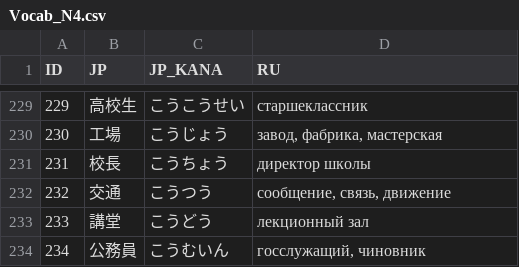
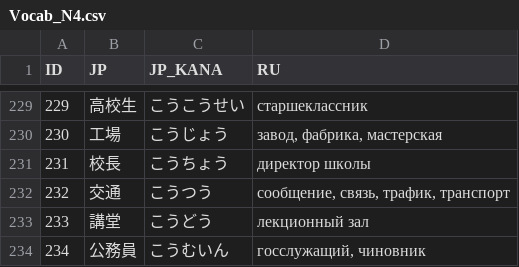
Before and after one commit to gwend/jvocab.data, a CSV file: Vocab_N4.csv, drawn as a sheet; only a part is shown, gaps mark what is left out.

Commit message:
Vocab/N4: 交通 -- уточнён перевод.
У "движения" всё-таки слишком широкое значение.
"Трафик", конечно, не совсем русское слово, но "уличное" или
"транспортное движение" слишком длинно :)

```diff
--- a/Vocab_N4.csv
+++ b/Vocab_N4.csv
@@ -231,3 +231,3 @@ ID;JP;JP_KANA;RU;
 231;校長;こうちょう;директор школы;
-232;交通;こうつう;сообщение, связь, движение;
+232;交通;こうつう;сообщение, связь, трафик, транспорт;
 233;講堂;こうどう;лекционный зал;
```
